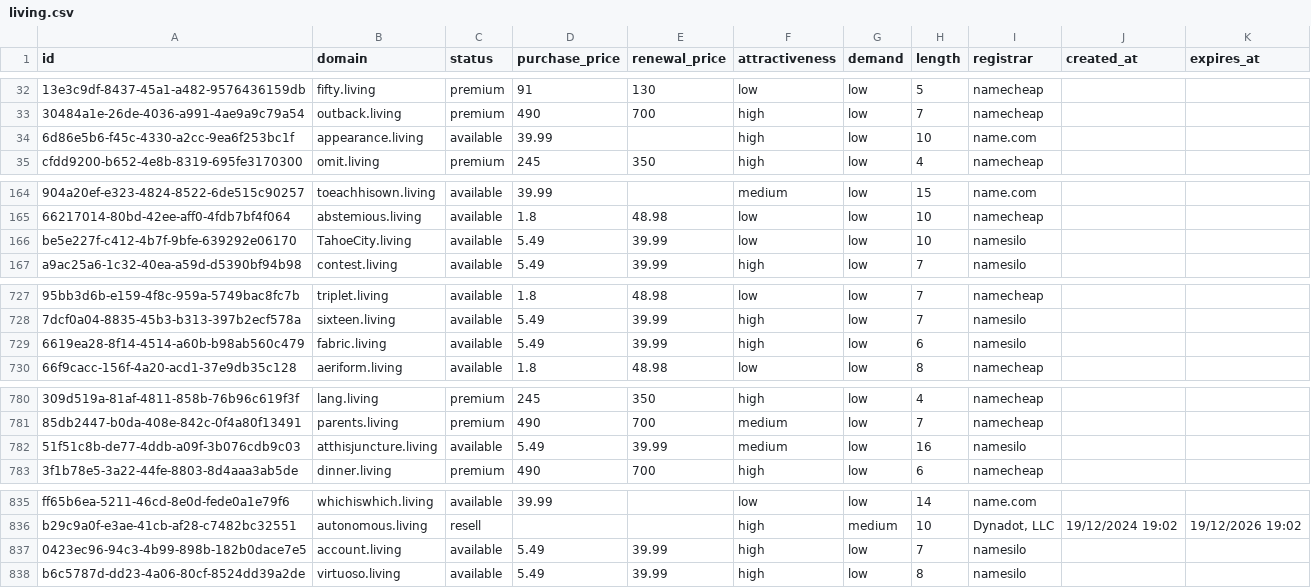
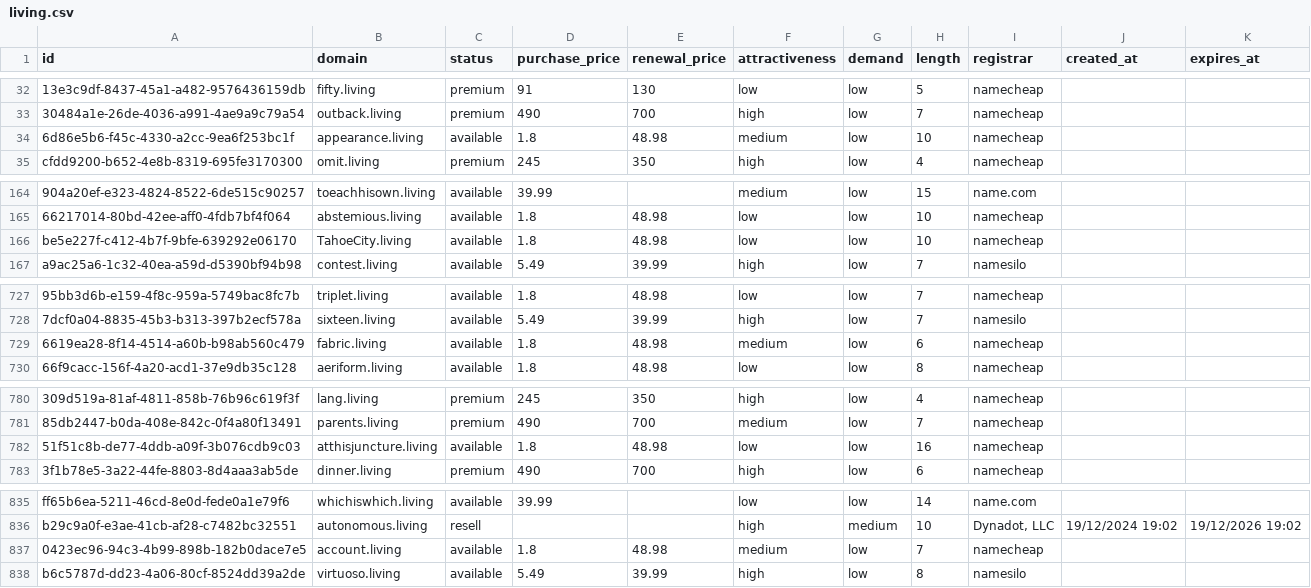
Before and after one commit to UniqueDomains/living-oneword-domains, a CSV file: living.csv, drawn as a sheet; only a part is shown, gaps mark what is left out; the diff covers the shown part only; the diff names each change by its address in the sheet, - before the commit and + after, or states it on an @@ line.

Commit message:
Domains update

```diff
--- a/living.csv
+++ b/living.csv
-D34 (purchase_price): 39.99
+D34 (purchase_price): 1.8
-E34 (renewal_price): (empty)
+E34 (renewal_price): 48.98
-F34 (attractiveness): high
+F34 (attractiveness): medium
-I34 (registrar): name.com
+I34 (registrar): namecheap
-D166 (purchase_price): 5.49
+D166 (purchase_price): 1.8
-E166 (renewal_price): 39.99
+E166 (renewal_price): 48.98
-I166 (registrar): namesilo
+I166 (registrar): namecheap
-D729 (purchase_price): 5.49
+D729 (purchase_price): 1.8
-E729 (renewal_price): 39.99
+E729 (renewal_price): 48.98
-F729 (attractiveness): high
+F729 (attractiveness): medium
-I729 (registrar): namesilo
+I729 (registrar): namecheap
-D782 (purchase_price): 5.49
+D782 (purchase_price): 1.8
-E782 (renewal_price): 39.99
+E782 (renewal_price): 48.98
-F782 (attractiveness): medium
+F782 (attractiveness): low
-I782 (registrar): namesilo
+I782 (registrar): namecheap
-D837 (purchase_price): 5.49
+D837 (purchase_price): 1.8
-E837 (renewal_price): 39.99
+E837 (renewal_price): 48.98
-F837 (attractiveness): high
+F837 (attractiveness): medium
-I837 (registrar): namesilo
+I837 (registrar): namecheap
```
Also changed, not shown: 6 edited cells elsewhere in this file, 4 other files.
